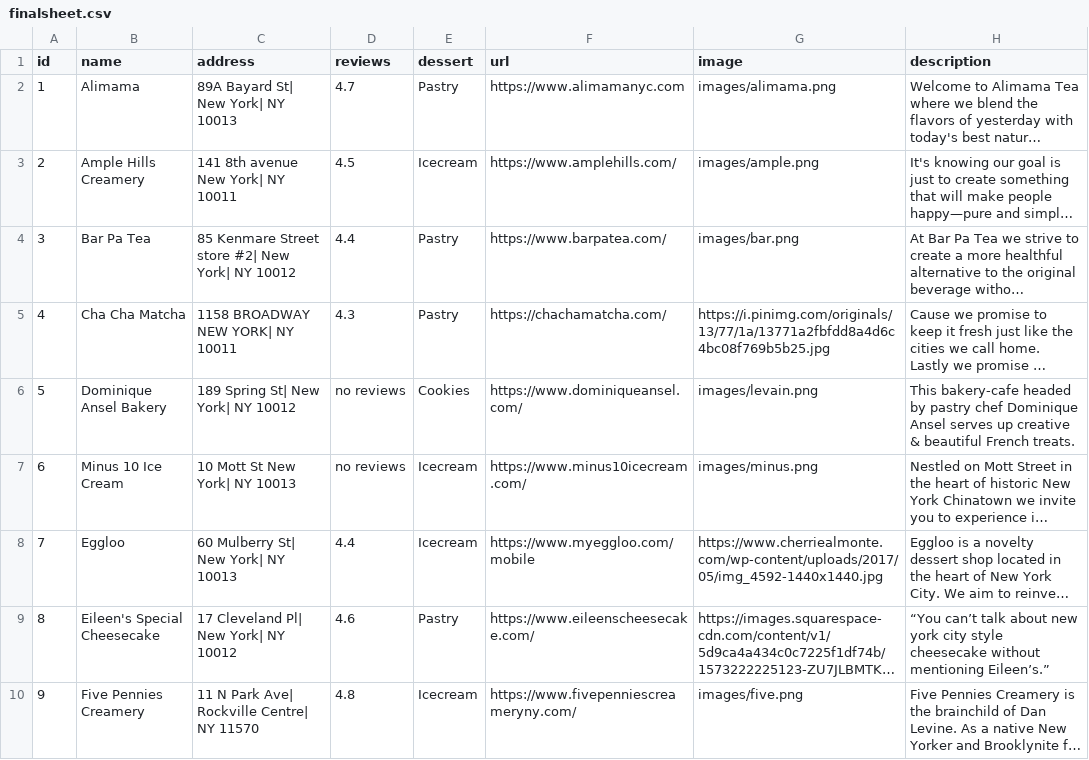
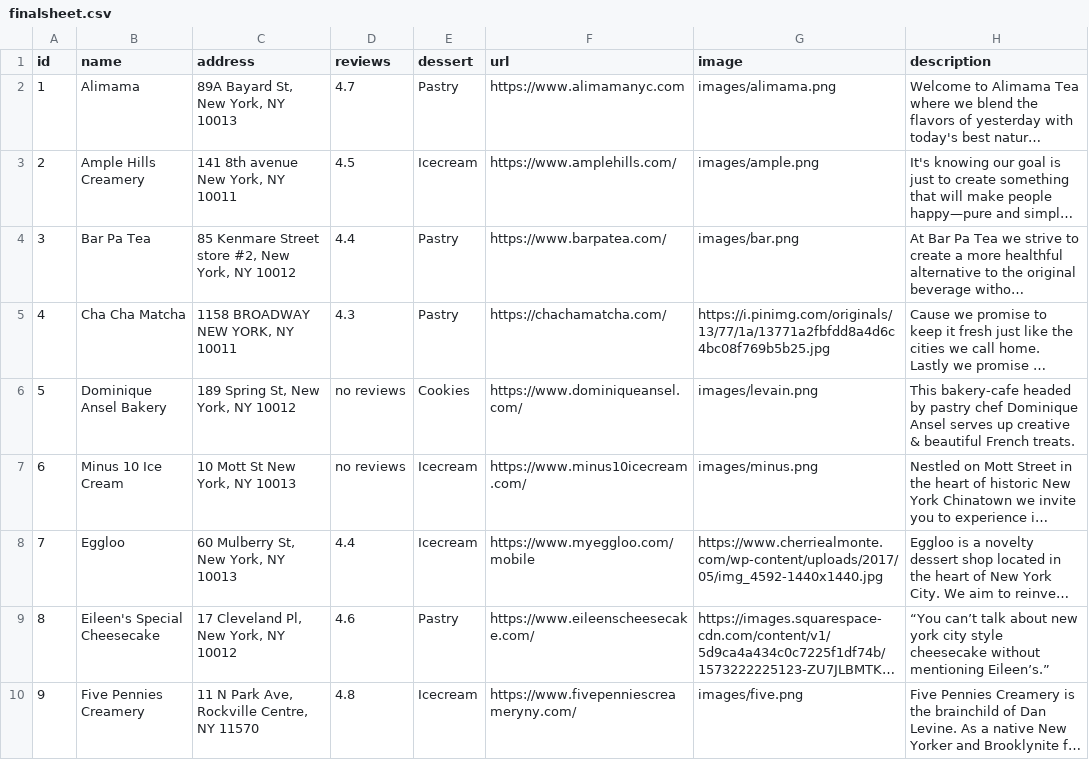
Before and after one commit to joe074/coreinteractionstudio, a CSV file: pages/project2/finalsheet.csv, drawn as a sheet; only a part is shown; long unchanged cells end in …; the diff covers the shown part only; the diff names each change by its address in the sheet, - before the commit and + after, or states it on an @@ line.

Commit message:
Add files via upload

```diff
--- a/pages/project2/finalsheet.csv
+++ b/pages/project2/finalsheet.csv
-C2 (address): 89A Bayard St| New York| NY 10013
+C2 (address): 89A Bayard St, New York, NY 10013
-C3 (address): 141 8th avenue New York| NY 10011
+C3 (address): 141 8th avenue New York, NY 10011
-C4 (address): …Street store #2| New York| NY 10012
+C4 (address): …Street store #2, New York, NY 10012
-C5 (address): 1158 BROADWAY NEW YORK| NY 10011
+C5 (address): 1158 BROADWAY NEW YORK, NY 10011
-C6 (address): 189 Spring St| New York| NY 10012
+C6 (address): 189 Spring St, New York, NY 10012
-C7 (address): 10 Mott St New York| NY 10013
+C7 (address): 10 Mott St New York, NY 10013
-C8 (address): 60 Mulberry St| New York| NY 10013
+C8 (address): 60 Mulberry St, New York, NY 10013
-C9 (address): 17 Cleveland Pl| New York| NY 10012
+C9 (address): 17 Cleveland Pl, New York, NY 10012
-C10 (address): 11 N Park Ave| Rockville Centre| NY 11570
+C10 (address): 11 N Park Ave, Rockville Centre, NY 11570
```
Also changed, not shown: 6 edited cells elsewhere in this file.
